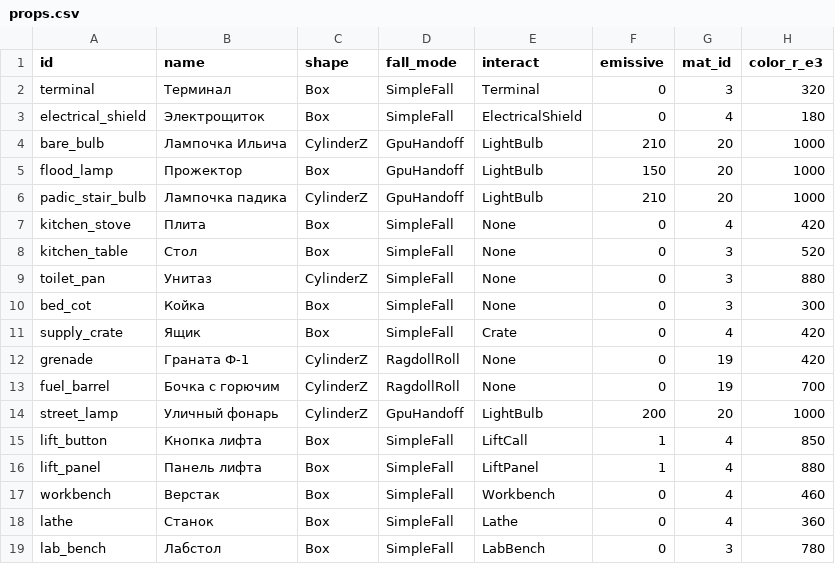
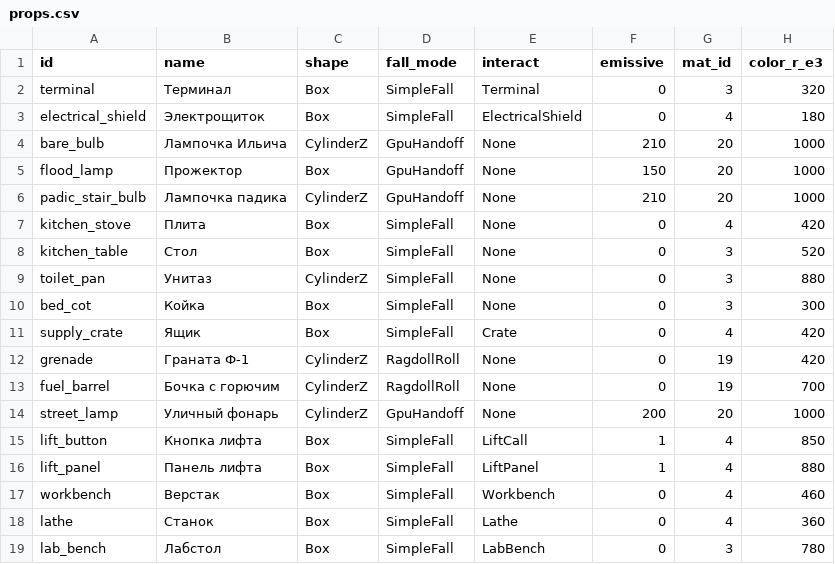
Before and after one commit to Jirnyak/gigahrush2, a CSV file: data/props.csv, drawn as a sheet; only a part is shown; the diff names each change by its address in the sheet, - before the commit and + after, or states it on an @@ line.

```diff
--- a/data/props.csv
+++ b/data/props.csv
-E4:E6 (interact): LightBulb
+E4:E6 (interact): None
-E14 (interact): LightBulb
+E14 (interact): None
```
Also changed, not shown: data/interactables.csv, 6 other files.
